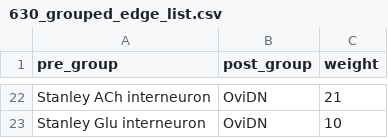
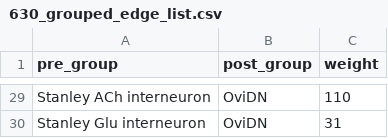
Before and after one commit to ayush-shrivastava003/connectomics-tests, a CSV file: pathways/630_grouped_edge_list.csv, drawn as a sheet; only a part is shown, gaps mark what is left out; addresses are those after the commit; the diff covers the shown part only; the diff names each change by its address in the sheet, - before the commit and + after, or states it on an @@ line.

```diff
--- a/pathways/630_grouped_edge_list.csv
+++ b/pathways/630_grouped_edge_list.csv
-C29 (weight): 21
+C29 (weight): 110
-C30 (weight): 10
+C30 (weight): 31
```
Also changed, not shown: 8 added rows, 1 removed row and 8 edited cells elsewhere in this file, 2 other files.
